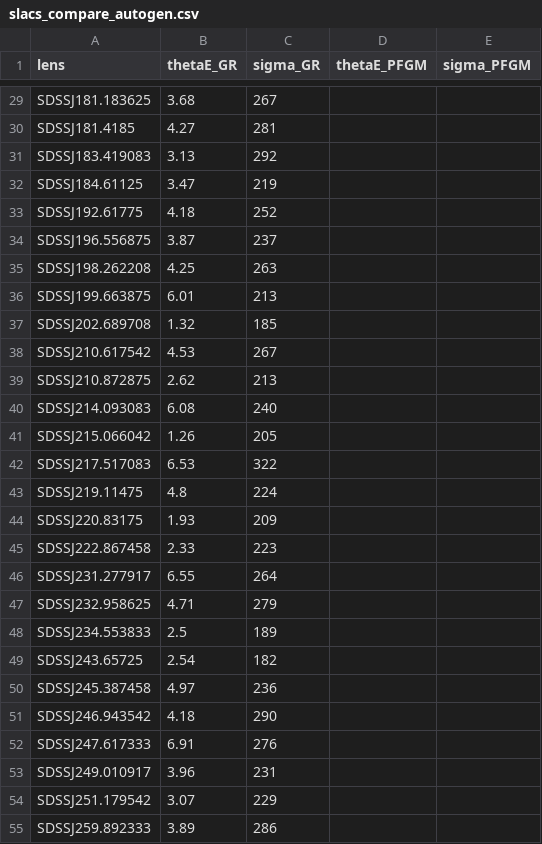
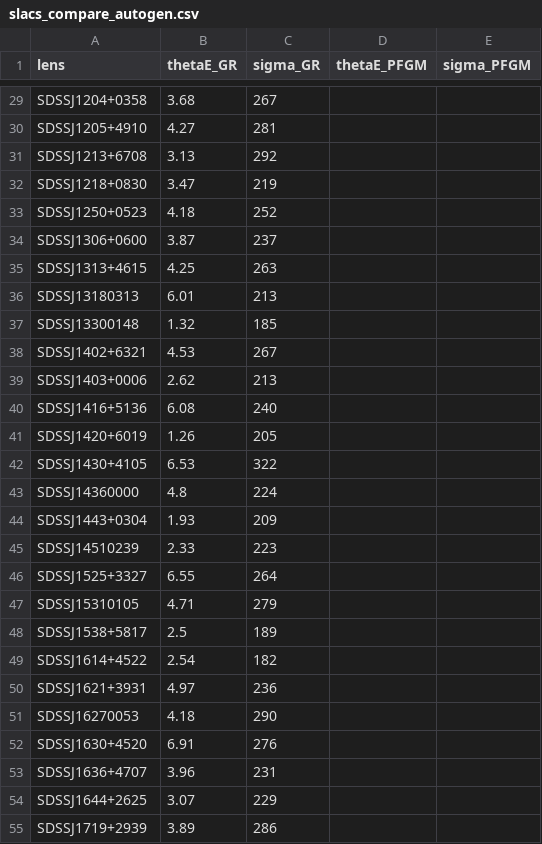
Before and after one commit to engmoeidh/pfgm-dark-matter-routeA, a CSV file: data/raw/slacs_compare_autogen.csv, drawn as a sheet; only a part is shown, gaps mark what is left out; the diff covers the shown part only; the diff names each change by its address in the sheet, - before the commit and + after, or states it on an @@ line.

```diff
--- a/data/raw/slacs_compare_autogen.csv
+++ b/data/raw/slacs_compare_autogen.csv
-A29 (lens): SDSSJ181.183625
+A29 (lens): SDSSJ1204+0358
-A30 (lens): SDSSJ181.4185
+A30 (lens): SDSSJ1205+4910
-A31 (lens): SDSSJ183.419083
+A31 (lens): SDSSJ1213+6708
-A32 (lens): SDSSJ184.61125
+A32 (lens): SDSSJ1218+0830
-A33 (lens): SDSSJ192.61775
+A33 (lens): SDSSJ1250+0523
-A34 (lens): SDSSJ196.556875
+A34 (lens): SDSSJ1306+0600
-A35 (lens): SDSSJ198.262208
+A35 (lens): SDSSJ1313+4615
-A36 (lens): SDSSJ199.663875
+A36 (lens): SDSSJ13180313
-A37 (lens): SDSSJ202.689708
+A37 (lens): SDSSJ13300148
-A38 (lens): SDSSJ210.617542
+A38 (lens): SDSSJ1402+6321
-A39 (lens): SDSSJ210.872875
+A39 (lens): SDSSJ1403+0006
-A40 (lens): SDSSJ214.093083
+A40 (lens): SDSSJ1416+5136
-A41 (lens): SDSSJ215.066042
+A41 (lens): SDSSJ1420+6019
-A42 (lens): SDSSJ217.517083
+A42 (lens): SDSSJ1430+4105
-A43 (lens): SDSSJ219.11475
+A43 (lens): SDSSJ14360000
-A44 (lens): SDSSJ220.83175
+A44 (lens): SDSSJ1443+0304
-A45 (lens): SDSSJ222.867458
+A45 (lens): SDSSJ14510239
-A46 (lens): SDSSJ231.277917
+A46 (lens): SDSSJ1525+3327
-A47 (lens): SDSSJ232.958625
+A47 (lens): SDSSJ15310105
-A48 (lens): SDSSJ234.553833
+A48 (lens): SDSSJ1538+5817
-A49 (lens): SDSSJ243.65725
+A49 (lens): SDSSJ1614+4522
-A50 (lens): SDSSJ245.387458
+A50 (lens): SDSSJ1621+3931
-A51 (lens): SDSSJ246.943542
+A51 (lens): SDSSJ16270053
-A52 (lens): SDSSJ247.617333
+A52 (lens): SDSSJ1630+4520
-A53 (lens): SDSSJ249.010917
+A53 (lens): SDSSJ1636+4707
-A54 (lens): SDSSJ251.179542
+A54 (lens): SDSSJ1644+2625
-A55 (lens): SDSSJ259.892333
+A55 (lens): SDSSJ1719+2939
```
Also changed, not shown: 32 edited cells elsewhere in this file, results/tables/SLACS_PFGM_FINAL.csv.
